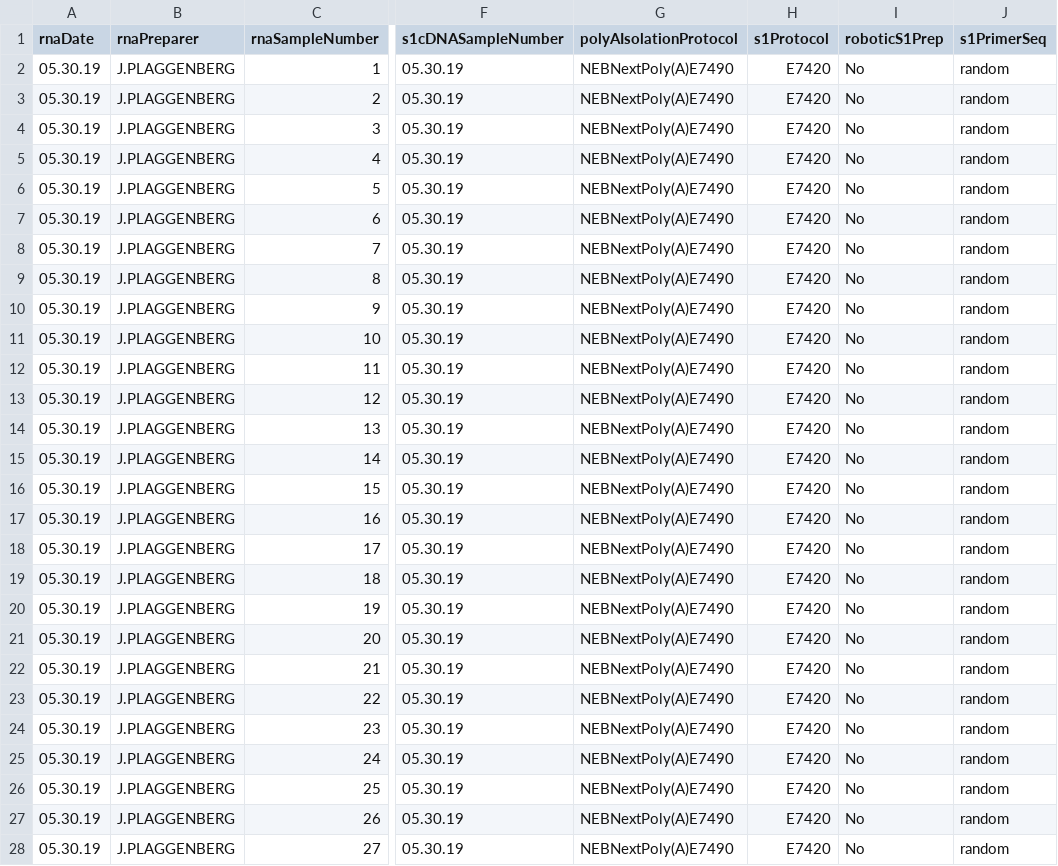
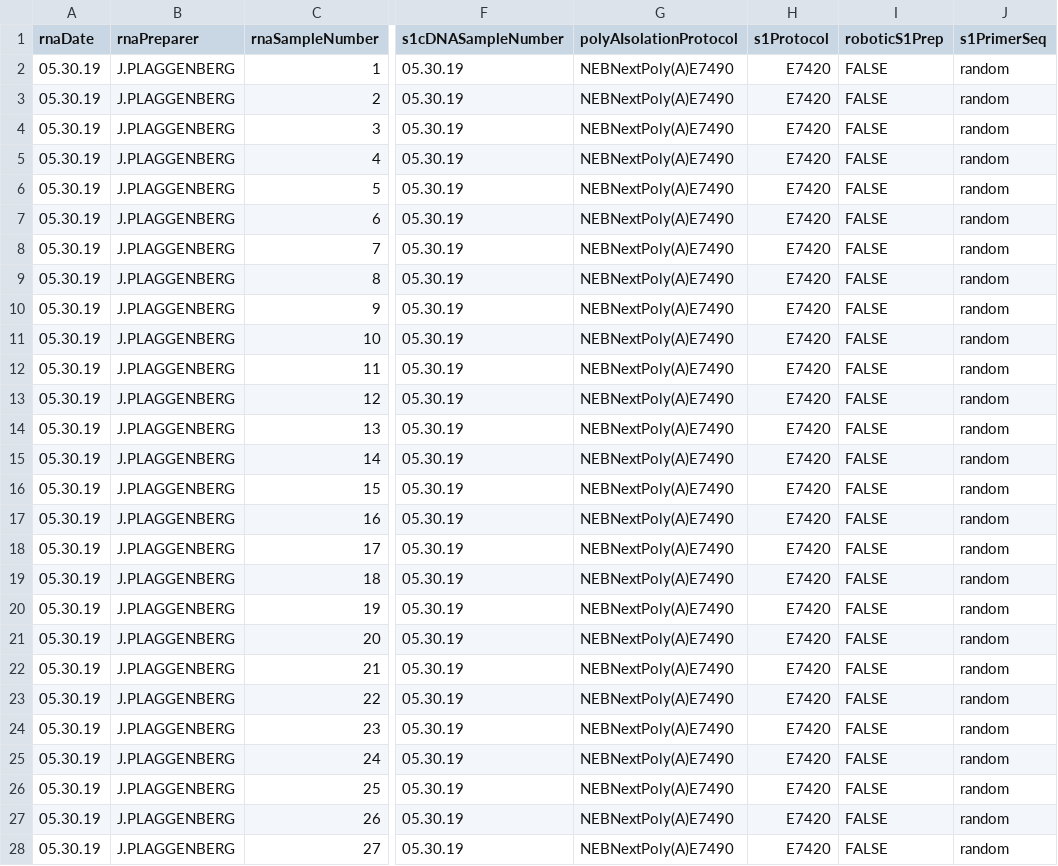
Before and after one commit to BrentLab/database_files, a CSV file: s1cDNASample/s1CDNASample_J.PLAGGENBERG_05.30.19.csv, drawn as a sheet; only a part is shown, gaps mark what is left out; the diff covers the shown part only; the diff names each change by its address in the sheet, - before the commit and + after, or states it on an @@ line.

```diff
--- a/s1cDNASample/s1CDNASample_J.PLAGGENBERG_05.30.19.csv
+++ b/s1cDNASample/s1CDNASample_J.PLAGGENBERG_05.30.19.csv
-I2:I28 (roboticS1Prep): No
+I2:I28 (roboticS1Prep): FALSE
```
Also changed, not shown: 9 edited cells elsewhere in this file, 29 other files.
